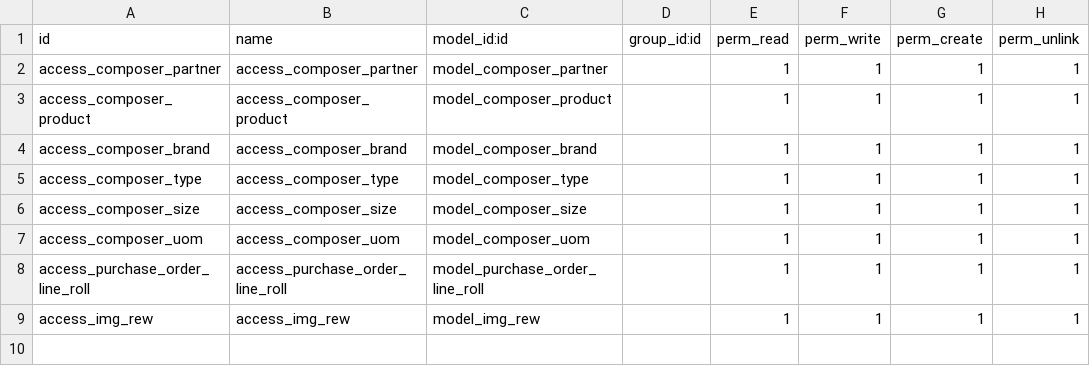
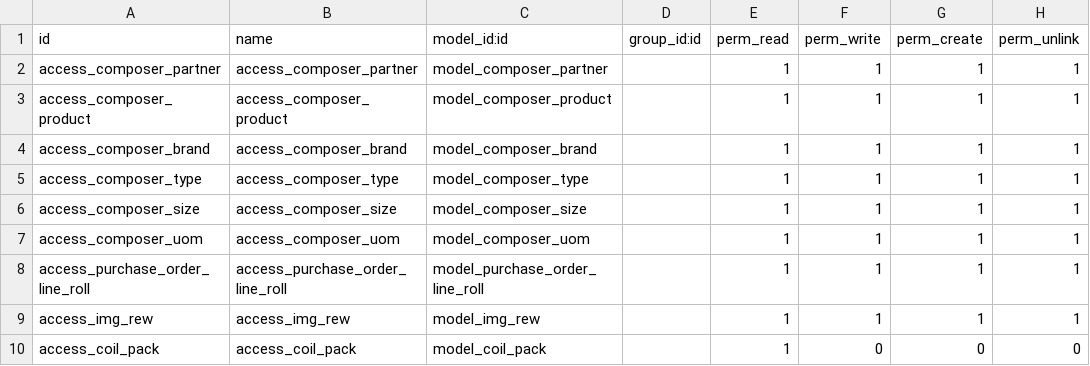
Before and after one commit to eneldoserrata/marcos_community_addons, a CSV file: ferrua/security/ir.model.access.csv, drawn as a sheet; the diff names each change by its address in the sheet, - before the commit and + after, or states it on an @@ line.

Commit message:
add cutom picking reports for ferrua

```diff
--- a/ferrua/security/ir.model.access.csv
+++ b/ferrua/security/ir.model.access.csv
+row 10: access_coil_pack | access_coil_pack | model_coil_pack |  | 1 | 0 | 0 | 0
```
Also changed, not shown: 8 other files.
